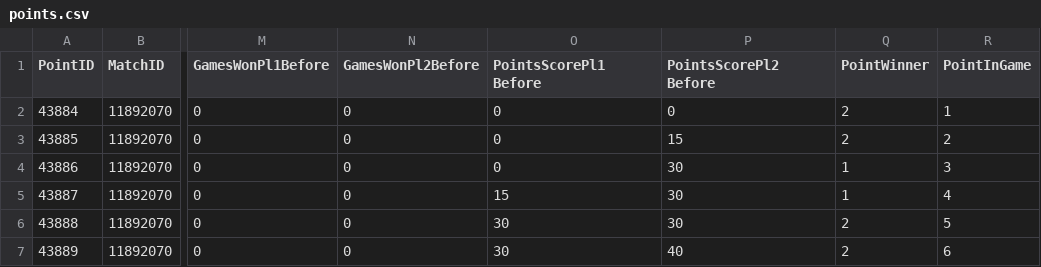
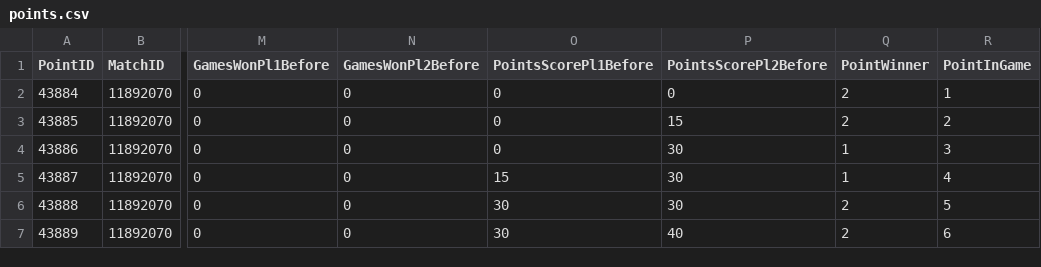
Before and after one commit to LegacyGTR/tennis-files, a CSV file: points.csv, drawn as a sheet; only a part is shown, gaps mark what is left out; the diff names each change by its address in the sheet, - before the commit and + after, or states it on an @@ line.

Commit message:
Add files via upload

```diff
--- a/points.csv
+++ b/points.csv
-O1: PointsScorePl1 Before
+O1: PointsScorePl1Before
-P1: PointsScorePl2 Before
+P1: PointsScorePl2Before
```
